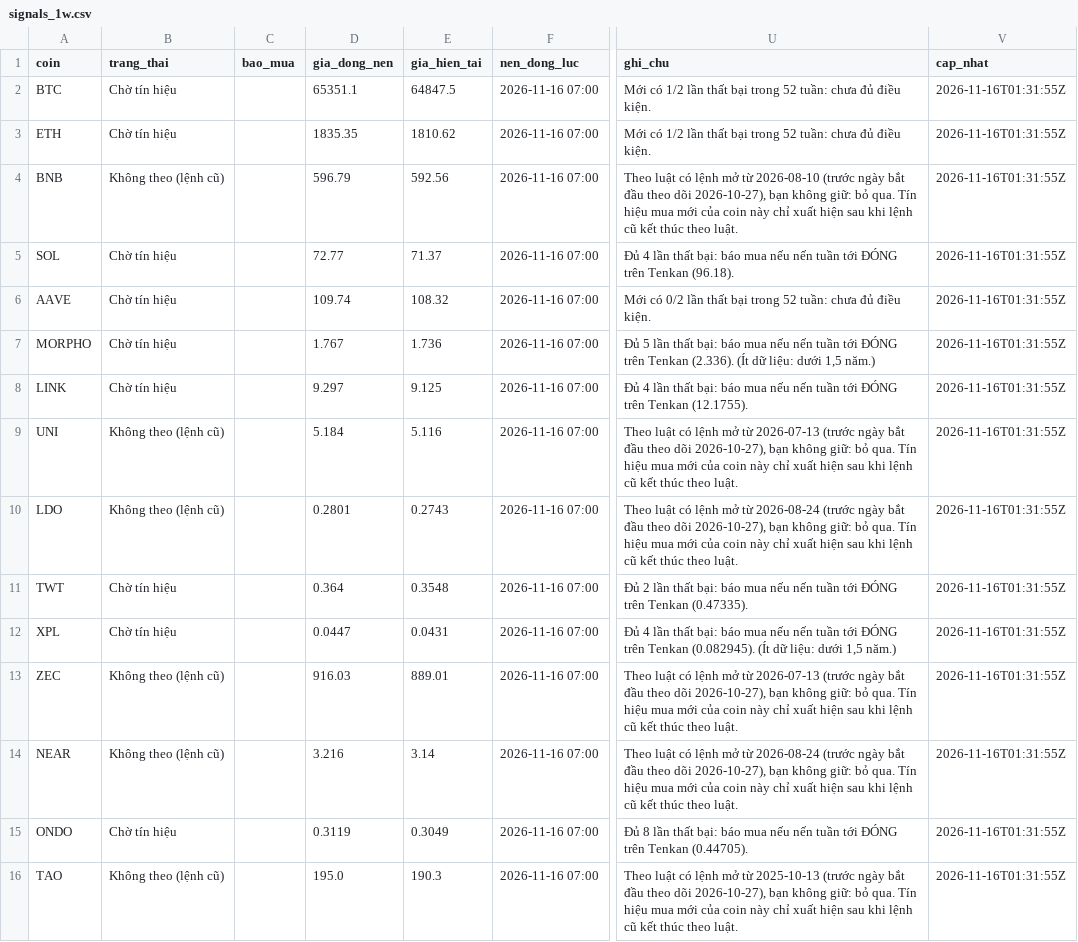
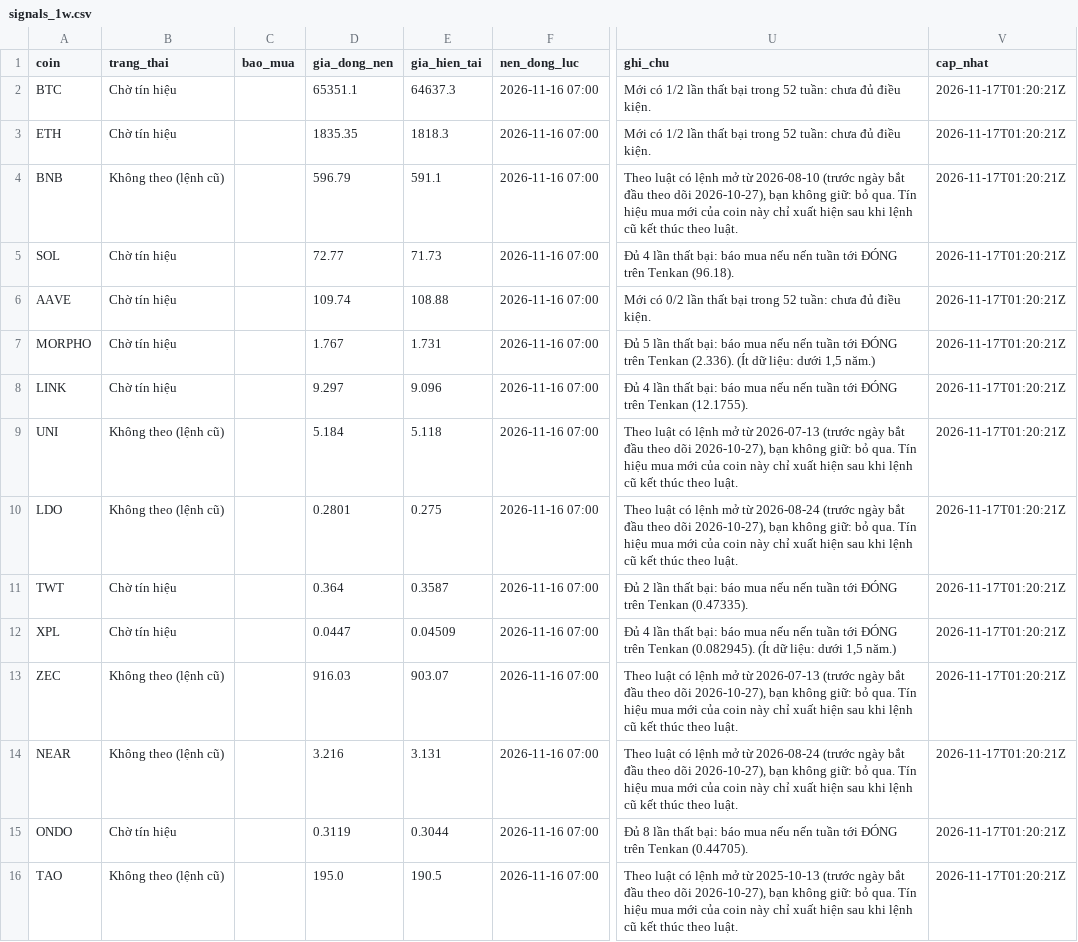
Before and after one commit to tjoshh-maker/T-T-N-H, a CSV file: docs/data/signals_1w.csv, drawn as a sheet; only a part is shown, gaps mark what is left out; the diff names each change by its address in the sheet, - before the commit and + after, or states it on an @@ line.

```diff
--- a/docs/data/signals_1w.csv
+++ b/docs/data/signals_1w.csv
-E2 (gia_hien_tai): 64847.5
+E2 (gia_hien_tai): 64637.3
-V2:V16 (cap_nhat): 2026-11-16T01:31:55Z
+V2:V16 (cap_nhat): 2026-11-17T01:20:21Z
-E3 (gia_hien_tai): 1810.62
+E3 (gia_hien_tai): 1818.3
-E4 (gia_hien_tai): 592.56
+E4 (gia_hien_tai): 591.1
-E5 (gia_hien_tai): 71.37
+E5 (gia_hien_tai): 71.73
-E6 (gia_hien_tai): 108.32
+E6 (gia_hien_tai): 108.88
-E7 (gia_hien_tai): 1.736
+E7 (gia_hien_tai): 1.731
-E8 (gia_hien_tai): 9.125
+E8 (gia_hien_tai): 9.096
-E9 (gia_hien_tai): 5.116
+E9 (gia_hien_tai): 5.118
-E10 (gia_hien_tai): 0.2743
+E10 (gia_hien_tai): 0.275
-E11 (gia_hien_tai): 0.3548
+E11 (gia_hien_tai): 0.3587
-E12 (gia_hien_tai): 0.0431
+E12 (gia_hien_tai): 0.04509
-E13 (gia_hien_tai): 889.01
+E13 (gia_hien_tai): 903.07
-E14 (gia_hien_tai): 3.14
+E14 (gia_hien_tai): 3.131
-E15 (gia_hien_tai): 0.3049
+E15 (gia_hien_tai): 0.3044
-E16 (gia_hien_tai): 190.3
+E16 (gia_hien_tai): 190.5
```
Also changed, not shown: docs/data/signals_3d.csv, 1 other file.
